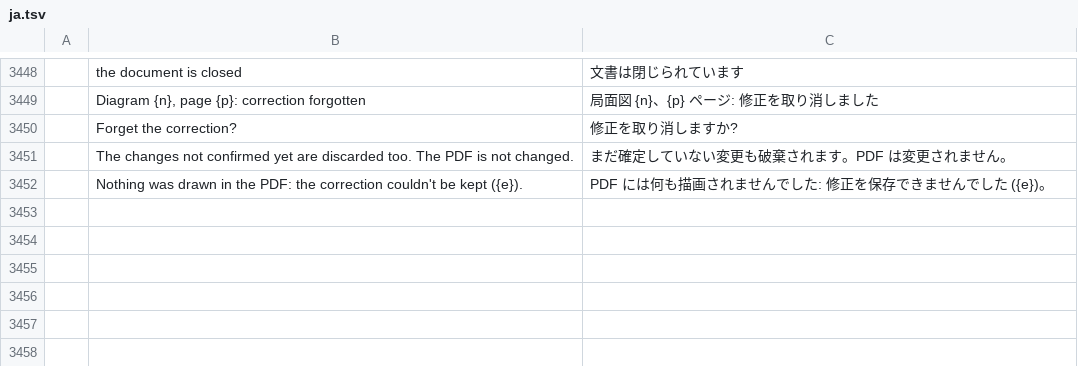
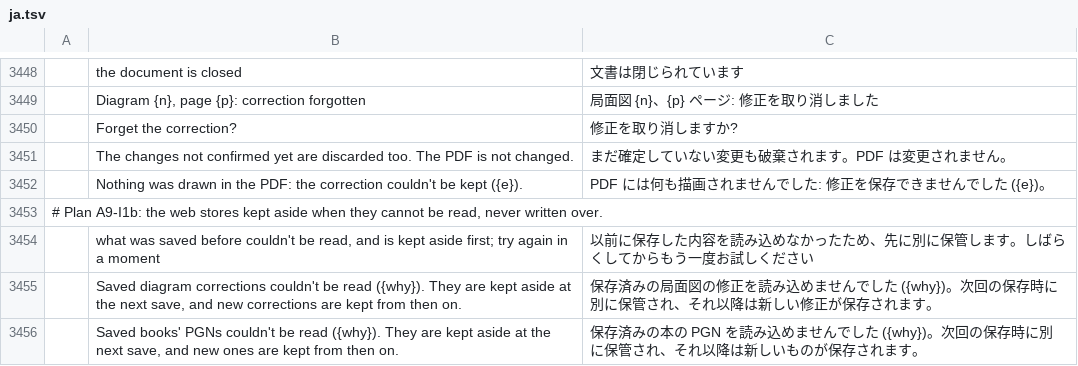
Before and after one commit to DarcioAlberico/pdfcraft-xadrez, a TSV file: crates/ui-egui/src/i18n/ja.tsv, drawn as a sheet; only a part is shown, gaps mark what is left out; the diff names each change by its address in the sheet, - before the commit and + after, or states it on an @@ line.

```diff
--- a/crates/ui-egui/src/i18n/ja.tsv
+++ b/crates/ui-egui/src/i18n/ja.tsv
+row 3453: # Plan A9-I1b: the web stores kept aside when they cannot be read, never written over.
+row 3454:  | what was saved before couldn't be read, and is kept aside first; try again in a moment | 以前に保存した内容を読み込めなかったため、先に別に保管します。しばらくしてからもう一度お試しください
+row 3455:  | Saved diagram corrections couldn't be read ({why}). They are kept aside at the next save, and new corrections are kept from then on. | 保存済みの局面図の修正を読み込めませんでした ({why})。次回の保存時に別に保管され、それ以降は新しい修正が保存されます。
+row 3456:  | Saved books' PGNs couldn't be read ({why}). They are kept aside at the next save, and new ones are kept from then on. | 保存済みの本の PGN を読み込めませんでした ({why})。次回の保存時に別に保管され、それ以降は新しいものが保存されます。
```
Also changed, not shown: crates/ui-egui/src/i18n/ar.tsv, crates/ui-egui/src/i18n/bg.tsv, 37 other files.
